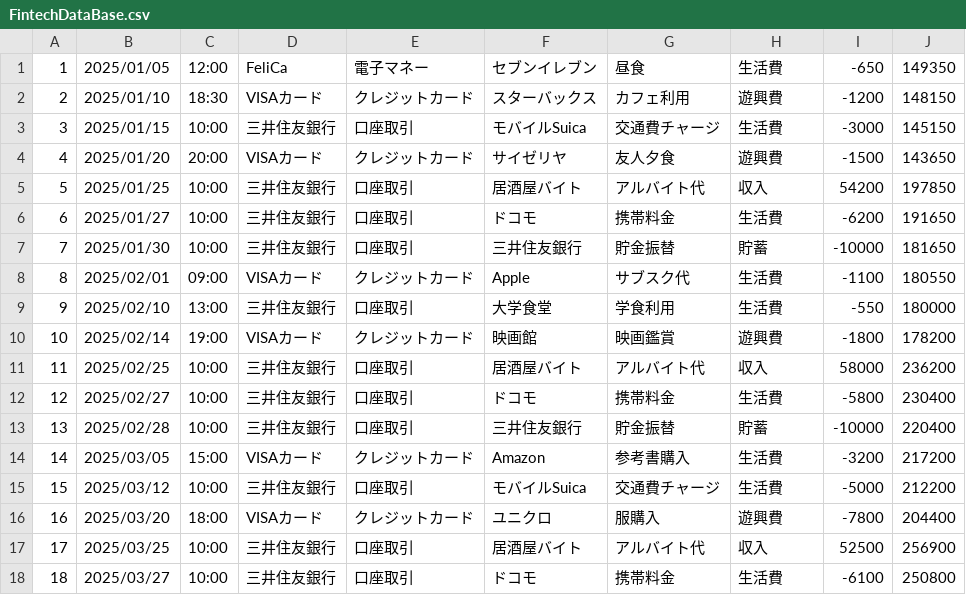
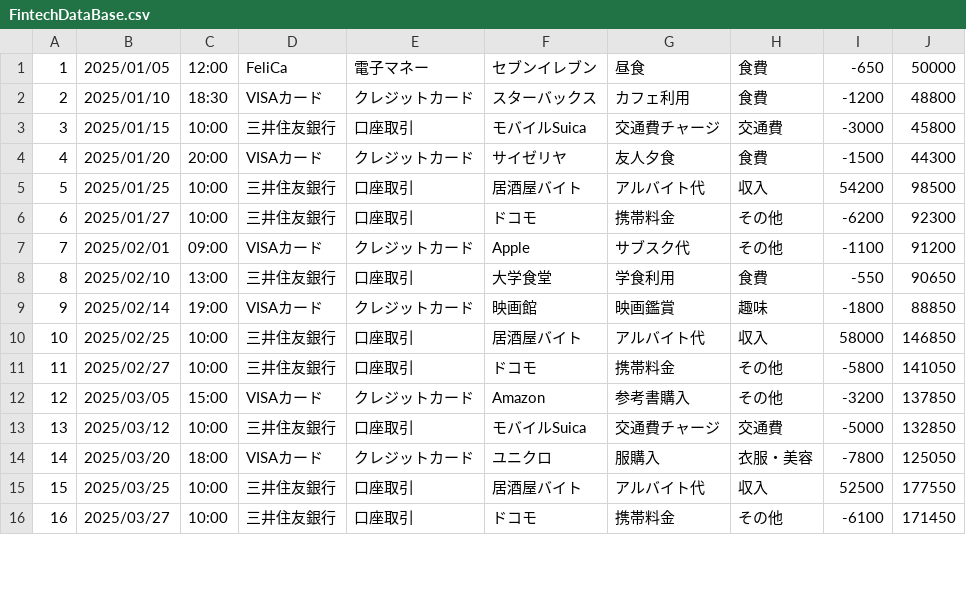
Before and after one commit to yuta925/JRI-internship-teamE, a CSV file: app/src/main/assets/FintechDataBase.csv, drawn as a sheet; only a part is shown; removed rows and columns are numbered as before the commit, all else as after; the diff covers the shown part only; the diff names each change by its address in the sheet, - before the commit and + after, or states it on an @@ line.

```diff
--- a/app/src/main/assets/FintechDataBase.csv
+++ b/app/src/main/assets/FintechDataBase.csv
-H1: 生活費
+H1: 食費
-J1: 149350
+J1: 50000
-H2: 遊興費
+H2: 食費
-J2: 148150
+J2: 48800
-H3: 生活費
+H3: 交通費
-J3: 145150
+J3: 45800
-H4: 遊興費
+H4: 食費
-J4: 143650
+J4: 44300
-J5: 197850
+J5: 98500
-H6: 生活費
+H6: その他
-J6: 191650
+J6: 92300
-row 7: 7 | 2025/01/30 | 10:00 | 三井住友銀行 | 口座取引 | 三井住友銀行 | 貯金振替 | 貯蓄 | -10000 | 181650
@@ column A renumbered between rows 7 and 39 @@
-H7: 生活費
+H7: その他
-J7: 180550
+J7: 91200
-H8: 生活費
+H8: 食費
-J8: 180000
+J8: 90650
-H9: 遊興費
+H9: 趣味
-J9: 178200
+J9: 88850
-J10: 236200
+J10: 146850
-H11: 生活費
+H11: その他
-J11: 230400
+J11: 141050
-row 13: 13 | 2025/02/28 | 10:00 | 三井住友銀行 | 口座取引 | 三井住友銀行 | 貯金振替 | 貯蓄 | -10000 | 220400
-H12: 生活費
+H12: その他
-J12: 217200
+J12: 137850
-H13: 生活費
+H13: 交通費
-J13: 212200
+J13: 132850
-H14: 遊興費
+H14: 衣服・美容
-J14: 204400
+J14: 125050
-J15: 256900
+J15: 177550
-H16: 生活費
+H16: その他
-J16: 250800
+J16: 171450
```
Also changed, not shown: 1 added row, 2 removed rows and 36 edited cells elsewhere in this file, 7 other files.
